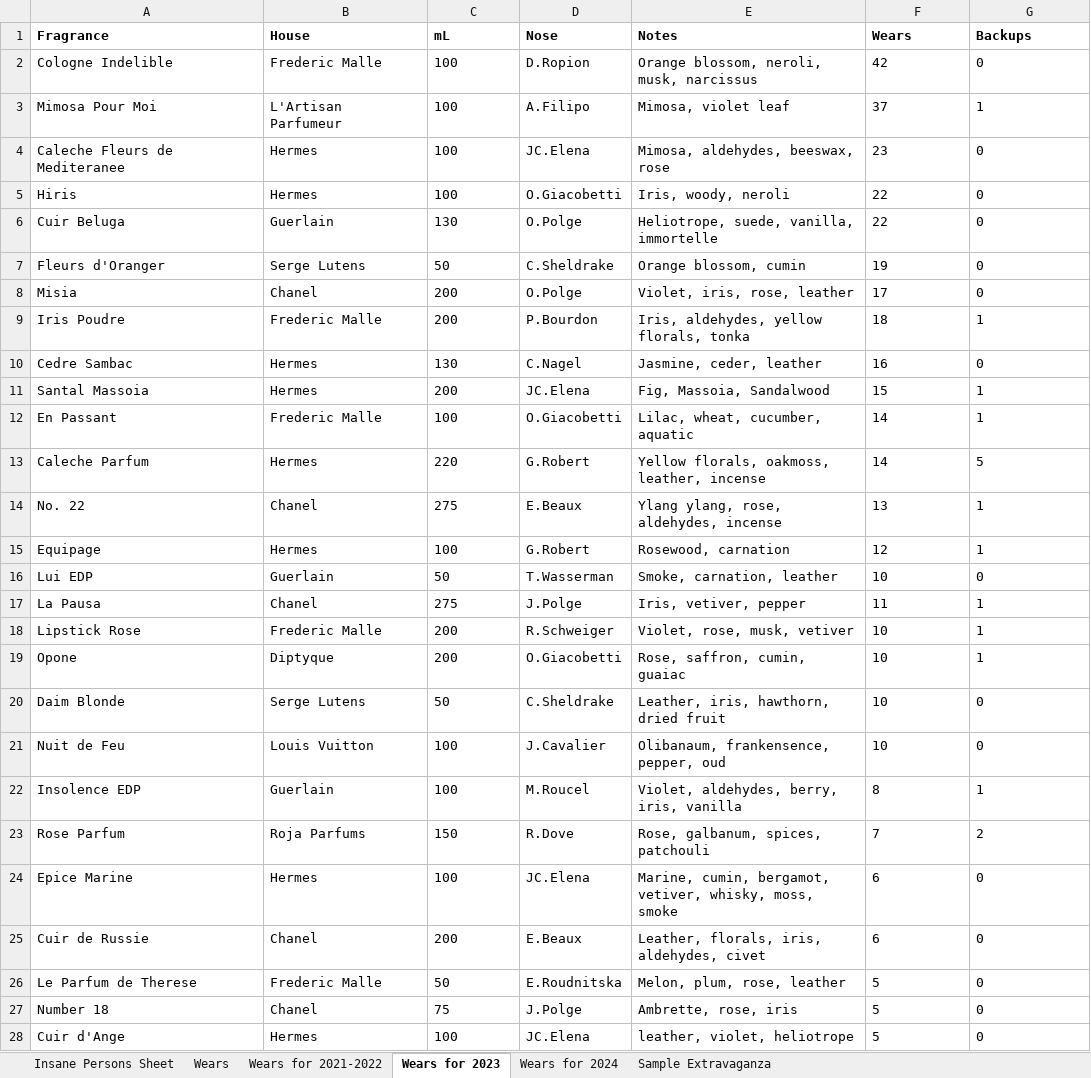
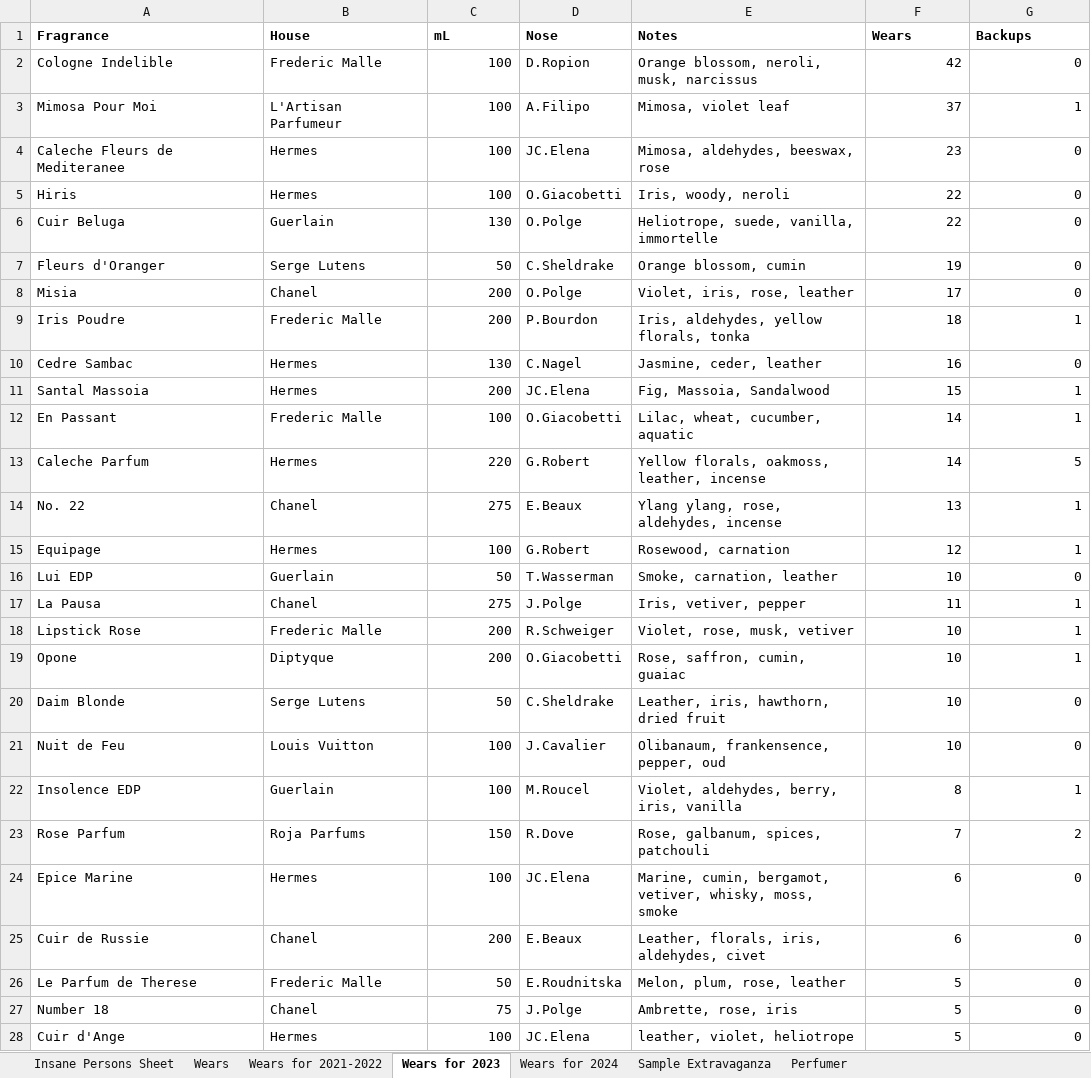
Before and after one commit to dimei/clubsmell, an Excel workbook: Copy of Silly_Fragrance_excel.xlsx, sheet Wears for 2023, drawn as a sheet; only a part is shown; values as stored, in another font and other column widths than the file's, no borders; charts and pictures not drawn; the diff covers the shown part only; the diff names each change by its address in the sheet, - before the commit and + after, or states it on an @@ line.

```diff
--- a/Copy of Silly_Fragrance_excel.xlsx (sheet Wears for 2023)
+++ b/Copy of Silly_Fragrance_excel.xlsx (sheet Wears for 2023)
+sheet tab: Perfumer
-C2:C28 alignment: left
+C2:C28 alignment: right
-F2:G28 alignment: left
+F2:G28 alignment: right
```
Also changed, not shown: cell formats elsewhere in this sheet, sheet Insane Persons Sheet, sheet Wears, sheet Wears for 2024, sheet Wears for 2021-2022, charts or pictures, 9 other files.
